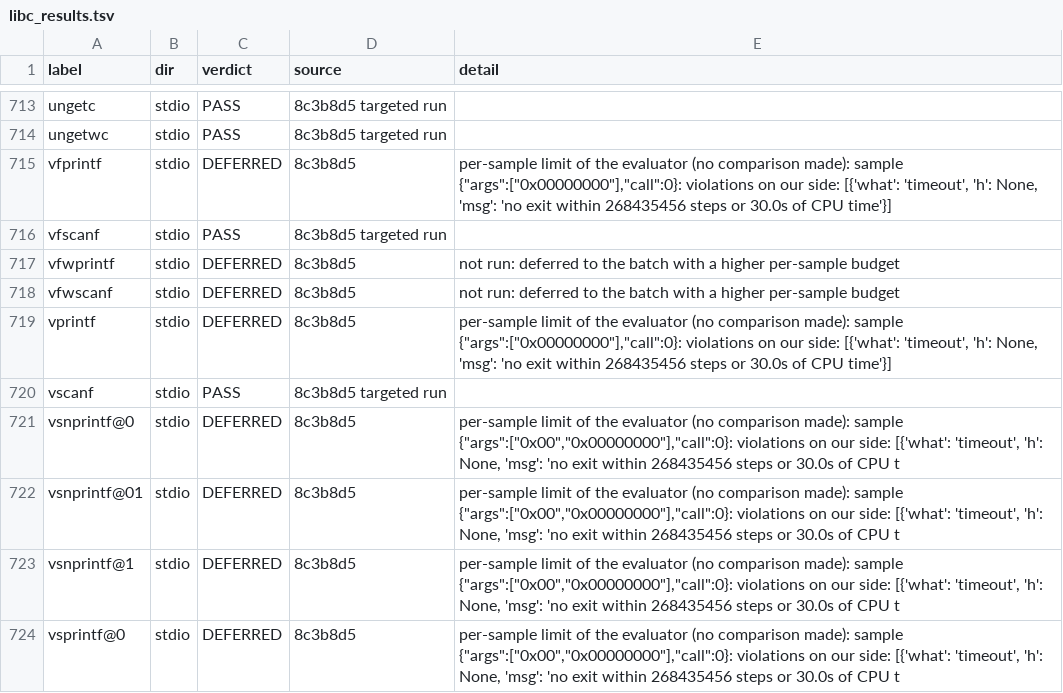
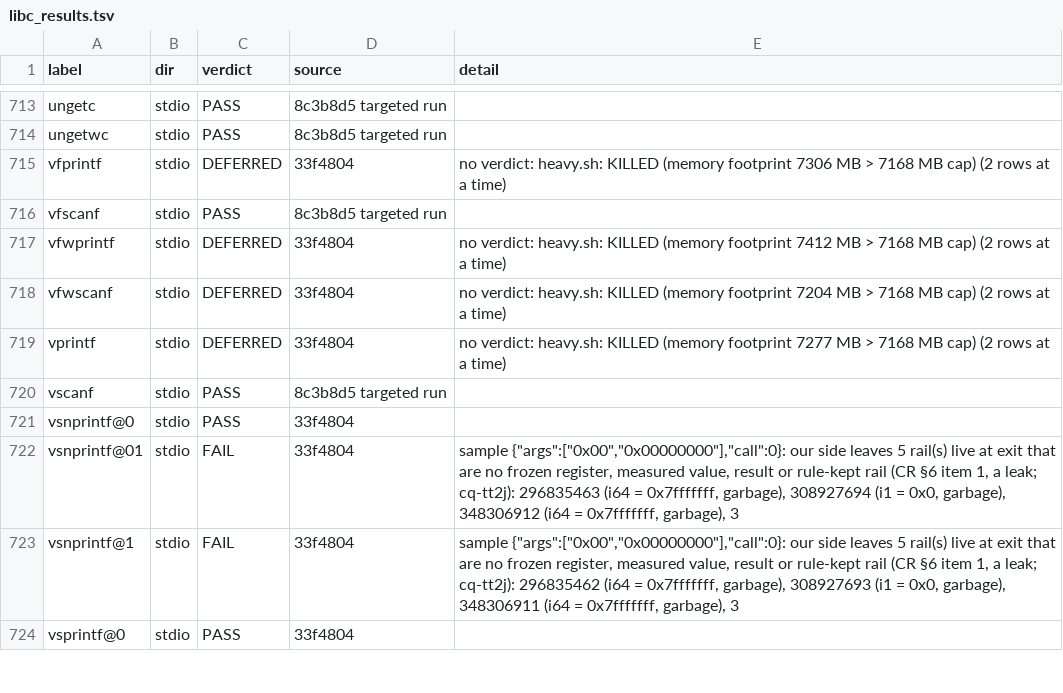
Before and after one commit to SoerenWilkening/CQ_lang, a TSV file: musl/libc_results.tsv, drawn as a sheet; only a part is shown, gaps mark what is left out; the diff covers the shown part only.

```diff
--- a/musl/libc_results.tsv
+++ b/musl/libc_results.tsv
@@ -714,11 +714,11 @@ ungetc	stdio	PASS	8c3b8d5 targeted run
 ungetwc	stdio	PASS	8c3b8d5 targeted run	
-vfprintf	stdio	DEFERRED	8c3b8d5	per-sample limit of the evaluator (no comparison made): sample {"args":["0x00000000"],"call":0}: violations on our side: [{'what': 'timeout', 'h': None, 'msg': 'no exit within 268435456 steps or 30.0s of CPU time'}]
+vfprintf	stdio	DEFERRED	33f4804	no verdict: heavy.sh: KILLED (memory footprint 7306 MB > 7168 MB cap) (2 rows at a time)
 vfscanf	stdio	PASS	8c3b8d5 targeted run	
-vfwprintf	stdio	DEFERRED	8c3b8d5	not run: deferred to the batch with a higher per-sample budget
-vfwscanf	stdio	DEFERRED	8c3b8d5	not run: deferred to the batch with a higher per-sample budget
-vprintf	stdio	DEFERRED	8c3b8d5	per-sample limit of the evaluator (no comparison made): sample {"args":["0x00000000"],"call":0}: violations on our side: [{'what': 'timeout', 'h': None, 'msg': 'no exit within 268435456 steps or 30.0s of CPU time'}]
+vfwprintf	stdio	DEFERRED	33f4804	no verdict: heavy.sh: KILLED (memory footprint 7412 MB > 7168 MB cap) (2 rows at a time)
+vfwscanf	stdio	DEFERRED	33f4804	no verdict: heavy.sh: KILLED (memory footprint 7204 MB > 7168 MB cap) (2 rows at a time)
+vprintf	stdio	DEFERRED	33f4804	no verdict: heavy.sh: KILLED (memory footprint 7277 MB > 7168 MB cap) (2 rows at a time)
 vscanf	stdio	PASS	8c3b8d5 targeted run	
-vsnprintf@0	stdio	DEFERRED	8c3b8d5	per-sample limit of the evaluator (no comparison made): sample {"args":["0x00","0x00000000"],"call":0}: violations on our side: [{'what': 'timeout', 'h': None, 'msg': 'no exit within 268435456 steps or 30.0s of CPU t
-vsnprintf@01	stdio	DEFERRED	8c3b8d5	per-sample limit of the evaluator (no comparison made): sample {"args":["0x00","0x00000000"],"call":0}: violations on our side: [{'what': 'timeout', 'h': None, 'msg': 'no exit within 268435456 steps or 30.0s of CPU t
-vsnprintf@1	stdio	DEFERRED	8c3b8d5	per-sample limit of the evaluator (no comparison made): sample {"args":["0x00","0x00000000"],"call":0}: violations on our side: [{'what': 'timeout', 'h': None, 'msg': 'no exit within 268435456 steps or 30.0s of CPU t
-vsprintf@0	stdio	DEFERRED	8c3b8d5	per-sample limit of the evaluator (no comparison made): sample {"args":["0x00","0x00000000"],"call":0}: violations on our side: [{'what': 'timeout', 'h': None, 'msg': 'no exit within 268435456 steps or 30.0s of CPU t
+vsnprintf@0	stdio	PASS	33f4804	
+vsnprintf@01	stdio	FAIL	33f4804	sample {"args":["0x00","0x00000000"],"call":0}: our side leaves 5 rail(s) live at exit that are no frozen register, measured value, result or rule-kept rail (CR §6 item 1, a leak; cq-tt2j): 296835463 (i64 = 0x7fffffff, garbage), 308927694 (i1 = 0x0, garbage), 348306912 (i64 = 0x7fffffff, garbage), 3
+vsnprintf@1	stdio	FAIL	33f4804	sample {"args":["0x00","0x00000000"],"call":0}: our side leaves 5 rail(s) live at exit that are no frozen register, measured value, result or rule-kept rail (CR §6 item 1, a leak; cq-tt2j): 296835462 (i64 = 0x7fffffff, garbage), 308927693 (i1 = 0x0, garbage), 348306911 (i64 = 0x7fffffff, garbage), 3
+vsprintf@0	stdio	PASS	33f4804	
```
Also changed, not shown: 73 edited cells elsewhere in this file, 1 other file.
